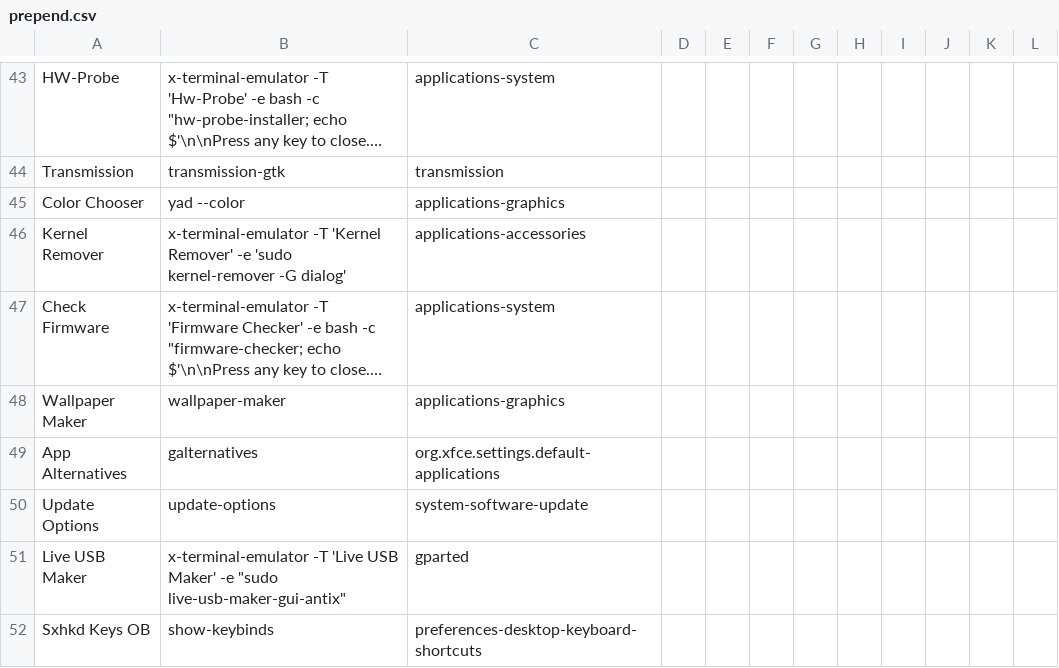
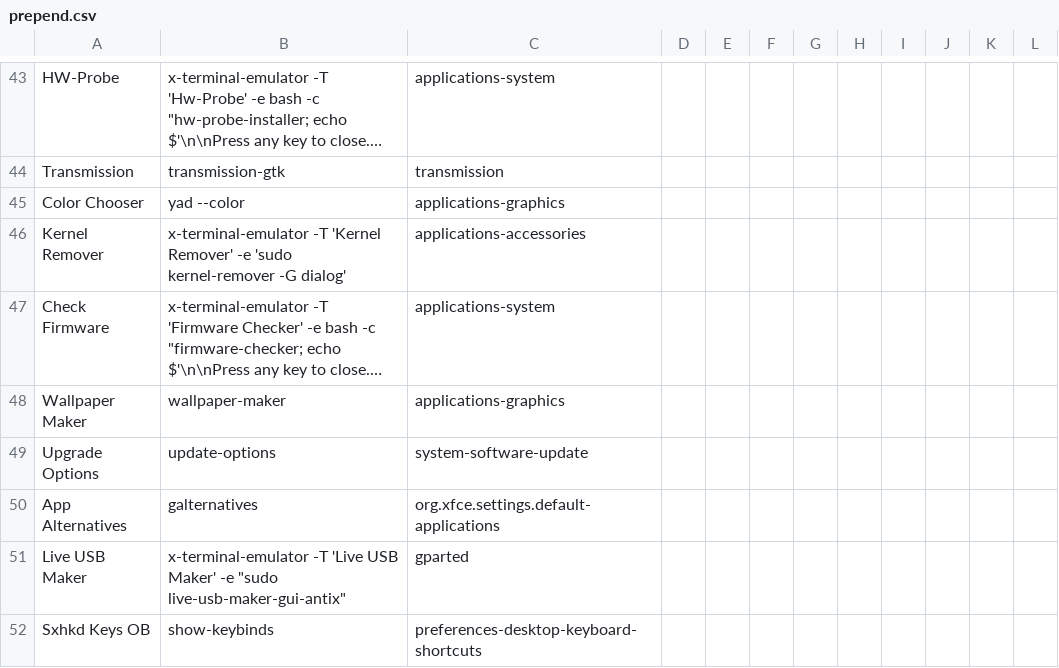
Before and after one commit to sleekmason/Lilidog-Bookworm, a CSV file: config/includes.chroot_after_packages/etc/skel/.config/jgmenu/prepend.csv, drawn as a sheet; only a part is shown, gaps mark what is left out; long unchanged cells end in …; removed rows and columns are numbered as before the commit, all else as after; the diff names each change by its address in the sheet, - before the commit and + after, or states it on an @@ line.

Commit message:
Small correction to remove vmrestore on install in welcome-backend.sh and wording for update to upgrade in jgmenu and tint2 panel.

```diff
--- a/config/includes.chroot_after_packages/etc/skel/.config/jgmenu/prepend.csv
+++ b/config/includes.chroot_after_packages/etc/skel/.config/jgmenu/prepend.csv
+row 49: Upgrade Options | update-options | system-software-update
-row 50: Update Options | update-options | system-software-update
```
Also changed, not shown: 3 other files.
